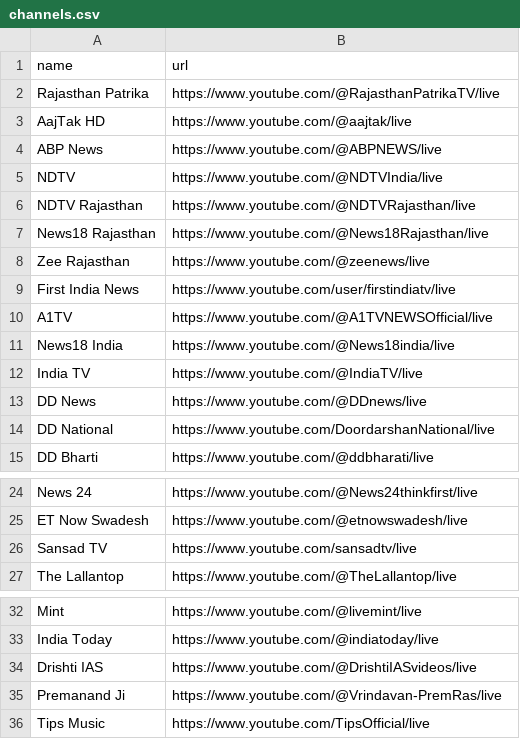
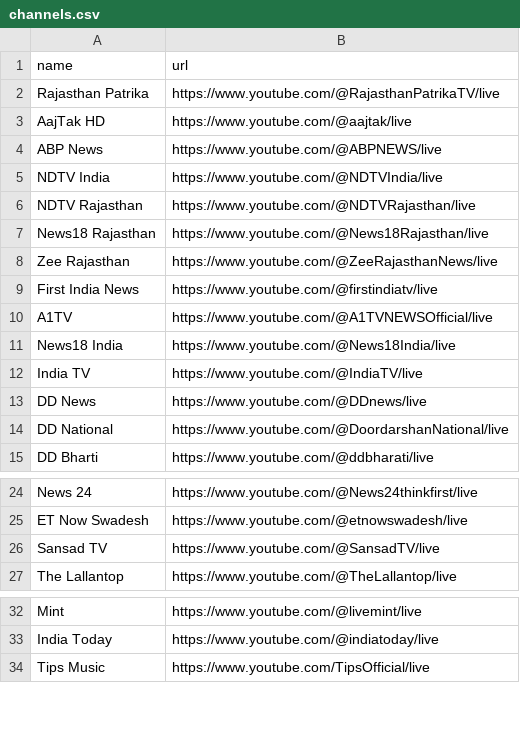
Before and after one commit to manoj-mharana/yt-m3u-playlist, a CSV file: channels.csv, drawn as a sheet; only a part is shown, gaps mark what is left out.

Commit message:
Update channels.csv

```diff
--- a/channels.csv
+++ b/channels.csv
@@ -4,12 +4,12 @@ AajTak HD,https://www.youtube.com/@aajtak/live
 ABP News,https://www.youtube.com/@ABPNEWS/live
-NDTV,https://www.youtube.com/@NDTVIndia/live
+NDTV India,https://www.youtube.com/@NDTVIndia/live
 NDTV Rajasthan,https://www.youtube.com/@NDTVRajasthan/live
 News18 Rajasthan,https://www.youtube.com/@News18Rajasthan/live
-Zee Rajasthan,https://www.youtube.com/@zeenews/live
-First India News,https://www.youtube.com/user/firstindiatv/live
+Zee Rajasthan,https://www.youtube.com/@ZeeRajasthanNews/live
+First India News,https://www.youtube.com/@firstindiatv/live
 A1TV,https://www.youtube.com/@A1TVNEWSOfficial/live
-News18 India,https://www.youtube.com/@News18india/live
+News18 India,https://www.youtube.com/@News18India/live
 India TV,https://www.youtube.com/@IndiaTV/live
 DD News,https://www.youtube.com/@DDnews/live
-DD National,https://www.youtube.com/DoordarshanNational/live
+DD National,https://www.youtube.com/@DoordarshanNational/live
 DD Bharti,https://www.youtube.com/@ddbharati/live
@@ -25,3 +25,3 @@ News 24,https://www.youtube.com/@News24thinkfirst/live
 ET Now Swadesh,https://www.youtube.com/@etnowswadesh/live
-Sansad TV,https://www.youtube.com/sansadtv/live
+Sansad TV,https://www.youtube.com/@SansadTV/live
 The Lallantop,https://www.youtube.com/@TheLallantop/live
@@ -33,4 +33,2 @@ Mint,https://www.youtube.com/@livemint/live
 India Today,https://www.youtube.com/@indiatoday/live
-Drishti IAS,https://www.youtube.com/@DrishtiIASvideos/live
-Premanand Ji,https://www.youtube.com/@Vrindavan-PremRas/live
 Tips Music,https://www.youtube.com/TipsOfficial/live
```
